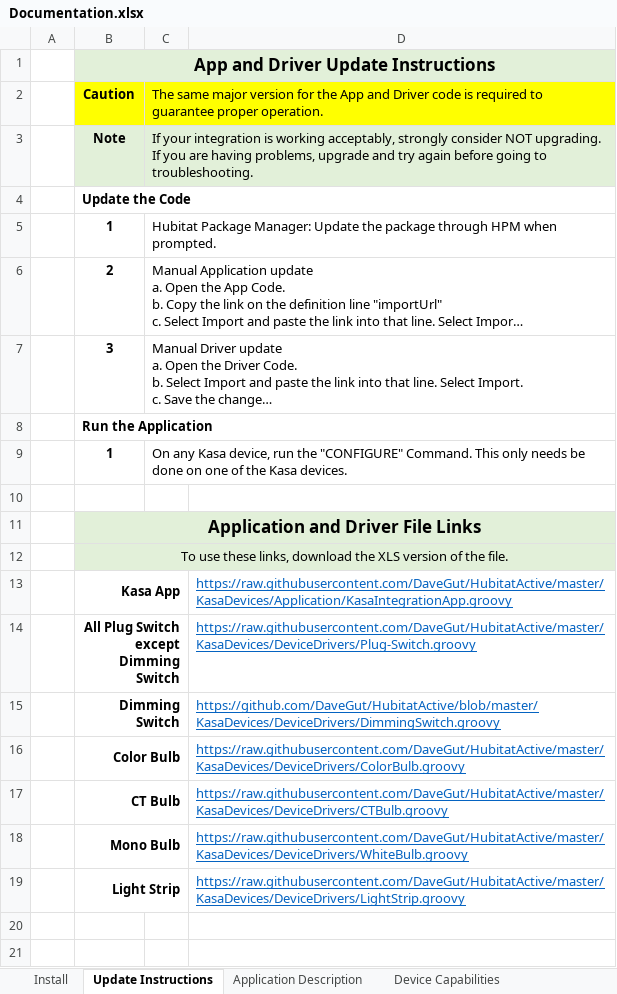
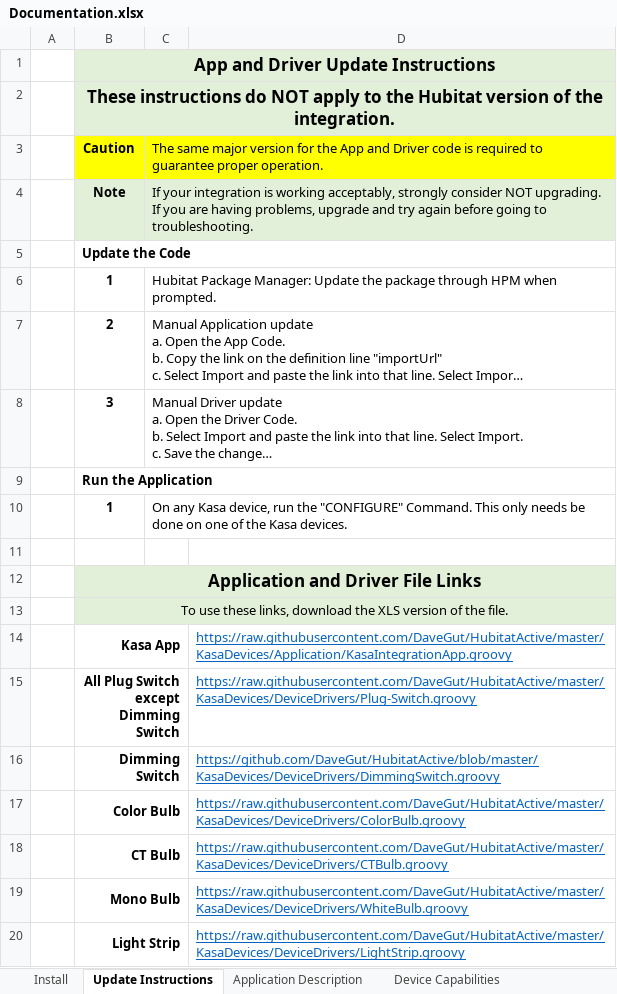
Before and after one commit to DaveGut/HubitatActive, an Excel workbook: KasaDevices/Docs/Documentation.xlsx, sheet Update Instructions, drawn as a sheet; long unchanged cells end in …; values as stored, in another font and other column widths than the file's, no borders; the diff names each change by its address in the sheet, - before the commit and + after, or states it on an @@ line.

```diff
--- a/KasaDevices/Docs/Documentation.xlsx (sheet Update Instructions)
+++ b/KasaDevices/Docs/Documentation.xlsx (sheet Update Instructions)
+row 2:  | These instructions do NOT apply to the Hubitat version of the integration.
```
Also changed, not shown: sheet Install, charts or pictures, 2 other files.
